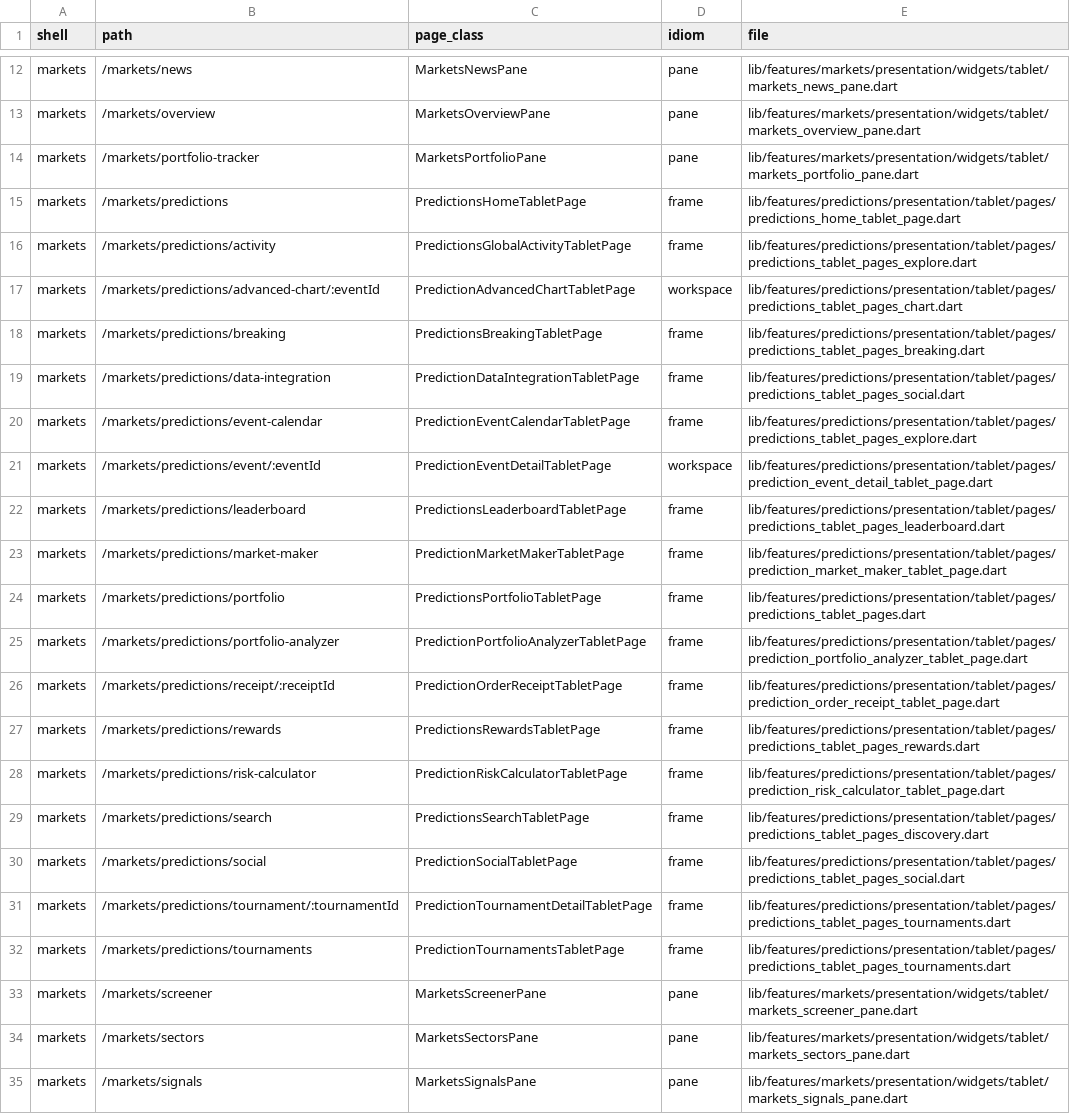
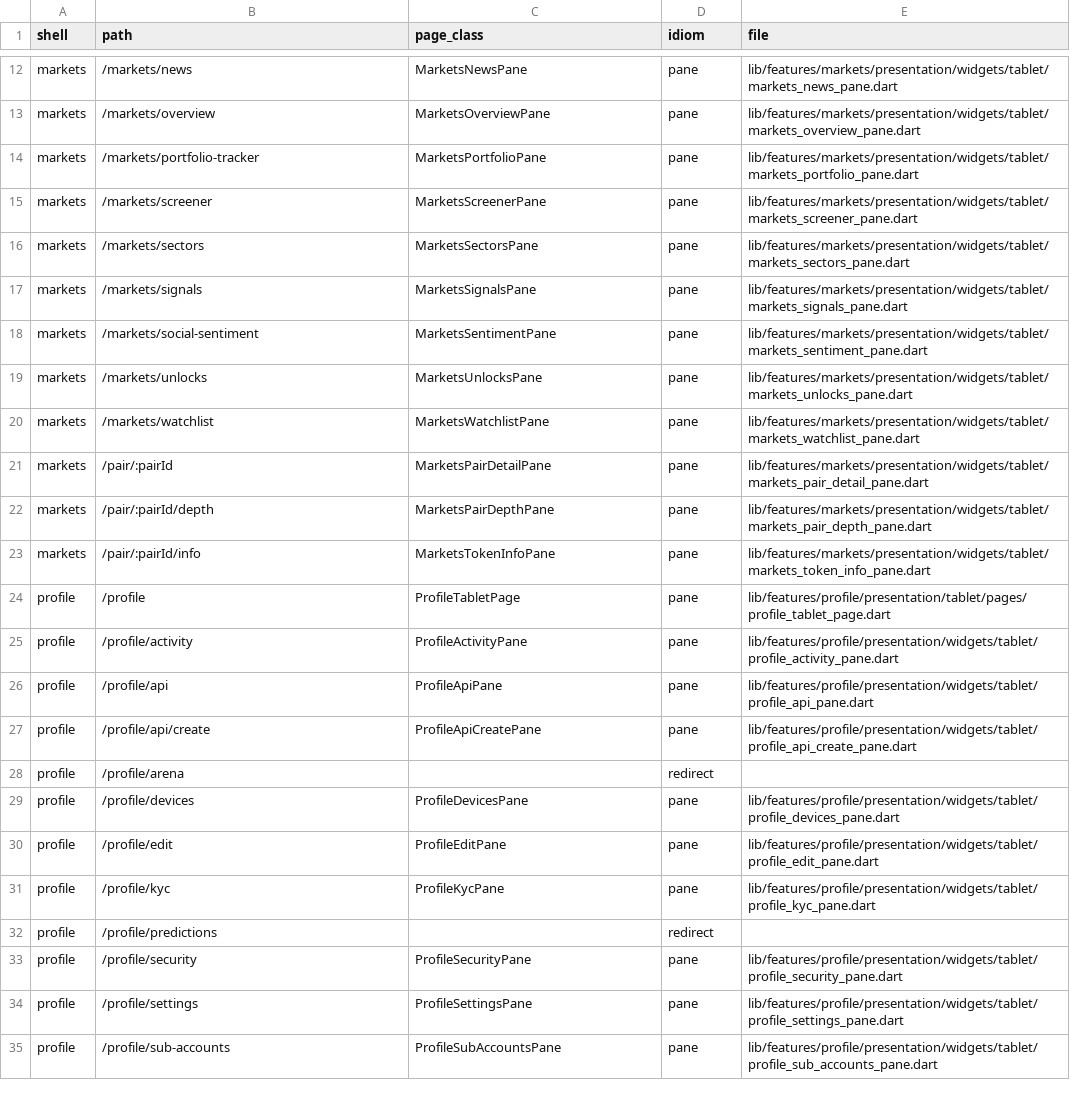
Before and after one commit to LonelyTraderBay/vittrade-flutter, a CSV file: docs/02_FLUTTER_MIGRATION/audits/VitTrade-Tablet-Gutter-Flush-Audit.csv, drawn as a sheet; only a part is shown, gaps mark what is left out; the shorter side is filled out with more unchanged rows.

Commit message:
P2 tách Prediction Markets thành route top-level /predictions/** (ngang hàng Arena)
- 19 route đổi tiền tố /markets/predictions → /predictions (giữ nguyên tên route sc027-sc043); tablet thoát vĩnh viễn shell master-detail cặp spot của Markets — predictions là product area độc lập theo quyết định sản phẩm (predictions + Arena = 2 tính năng cốt lõi, trading phụ)
- Composition top-level: bỏ gutterFlush 20 site + header zero 3 site predictions (trả mép cho trang); VitTabletPaneWorkspace tự sở hữu mép 12dp mọi tầng + cap cặp cột R5 (Center + 800+320+12, idiom dashboard) — unit test khóa cap 800/margin 12
- Rail/bottom-nav giữ ngữ cảnh Markets khi ở /predictions (như /arena giữ Trade) — mapping cập nhật cả 2 surface
- Quét literal toàn repo về 0: 15 file lib + 7 file test/tool (high-risk contract, home/discovery/cross_module/arena bridge, visual_qa, probe 443, contract test)
- Baseline: C2 thêm ngoại lệ 6 (Center cap workspace, mirror dashboard); fullBleed entry dịch dòng kèm giải trình
- Artifact cascade regen: route CSV ×2, navigation_edge, back_nav, gutter census 55→37 (predictions rời shell), surface audit, top_header ×3, page_rhythm ×2
- Preflight đầy đủ EXIT=0 (format + analyze + 27 audit + full suite)
- Nghiệm thu emulator Pixel_Tablet: hub full-width không còn cột cặp, SC-211 workspace 2 cột + ticket panel phải, portrait một cột + sổ lệnh đầu gập + margin 12dp, back từng tầng hub→Markets đúng

```diff
--- a/docs/02_FLUTTER_MIGRATION/audits/VitTrade-Tablet-Gutter-Flush-Audit.csv
+++ b/docs/02_FLUTTER_MIGRATION/audits/VitTrade-Tablet-Gutter-Flush-Audit.csv
@@ -14,20 +14,2 @@ markets,/markets/overview,MarketsOverviewPane,pane,lib/features/markets/presenta
 markets,/markets/portfolio-tracker,MarketsPortfolioPane,pane,lib/features/markets/presentation/widgets/tablet/markets_portfolio_pane.dart
-markets,/markets/predictions,PredictionsHomeTabletPage,frame,lib/features/predictions/presentation/tablet/pages/predictions_home_tablet_page.dart
-markets,/markets/predictions/activity,PredictionsGlobalActivityTabletPage,frame,lib/features/predictions/presentation/tablet/pages/predictions_tablet_pages_explore.dart
-markets,/markets/predictions/advanced-chart/:eventId,PredictionAdvancedChartTabletPage,workspace,lib/features/predictions/presentation/tablet/pages/predictions_tablet_pages_chart.dart
-markets,/markets/predictions/breaking,PredictionsBreakingTabletPage,frame,lib/features/predictions/presentation/tablet/pages/predictions_tablet_pages_breaking.dart
-markets,/markets/predictions/data-integration,PredictionDataIntegrationTabletPage,frame,lib/features/predictions/presentation/tablet/pages/predictions_tablet_pages_social.dart
-markets,/markets/predictions/event-calendar,PredictionEventCalendarTabletPage,frame,lib/features/predictions/presentation/tablet/pages/predictions_tablet_pages_explore.dart
-markets,/markets/predictions/event/:eventId,PredictionEventDetailTabletPage,workspace,lib/features/predictions/presentation/tablet/pages/prediction_event_detail_tablet_page.dart
-markets,/markets/predictions/leaderboard,PredictionsLeaderboardTabletPage,frame,lib/features/predictions/presentation/tablet/pages/predictions_tablet_pages_leaderboard.dart
-markets,/markets/predictions/market-maker,PredictionMarketMakerTabletPage,frame,lib/features/predictions/presentation/tablet/pages/prediction_market_maker_tablet_page.dart
-markets,/markets/predictions/portfolio,PredictionsPortfolioTabletPage,frame,lib/features/predictions/presentation/tablet/pages/predictions_tablet_pages.dart
-markets,/markets/predictions/portfolio-analyzer,PredictionPortfolioAnalyzerTabletPage,frame,lib/features/predictions/presentation/tablet/pages/prediction_portfolio_analyzer_tablet_page.dart
-markets,/markets/predictions/receipt/:receiptId,PredictionOrderReceiptTabletPage,frame,lib/features/predictions/presentation/tablet/pages/prediction_order_receipt_tablet_page.dart
-markets,/markets/predictions/rewards,PredictionsRewardsTabletPage,frame,lib/features/predictions/presentation/tablet/pages/predictions_tablet_pages_rewards.dart
-markets,/markets/predictions/risk-calculator,PredictionRiskCalculatorTabletPage,frame,lib/features/predictions/presentation/tablet/pages/prediction_risk_calculator_tablet_page.dart
-markets,/markets/predictions/search,PredictionsSearchTabletPage,frame,lib/features/predictions/presentation/tablet/pages/predictions_tablet_pages_discovery.dart
-markets,/markets/predictions/social,PredictionSocialTabletPage,frame,lib/features/predictions/presentation/tablet/pages/predictions_tablet_pages_social.dart
-markets,/markets/predictions/tournament/:tournamentId,PredictionTournamentDetailTabletPage,frame,lib/features/predictions/presentation/tablet/pages/predictions_tablet_pages_tournaments.dart
-markets,/markets/predictions/tournaments,PredictionTournamentsTabletPage,frame,lib/features/predictions/presentation/tablet/pages/predictions_tablet_pages_tournaments.dart
 markets,/markets/screener,MarketsScreenerPane,pane,lib/features/markets/presentation/widgets/tablet/markets_screener_pane.dart
```
Also changed, not shown: docs/02_FLUTTER_MIGRATION/audits/VitTrade-Page-Rhythm-Coverage-Matrix.csv, docs/02_FLUTTER_MIGRATION/audits/VitTrade-Route-Paths-By-Module.csv, 52 other files.
